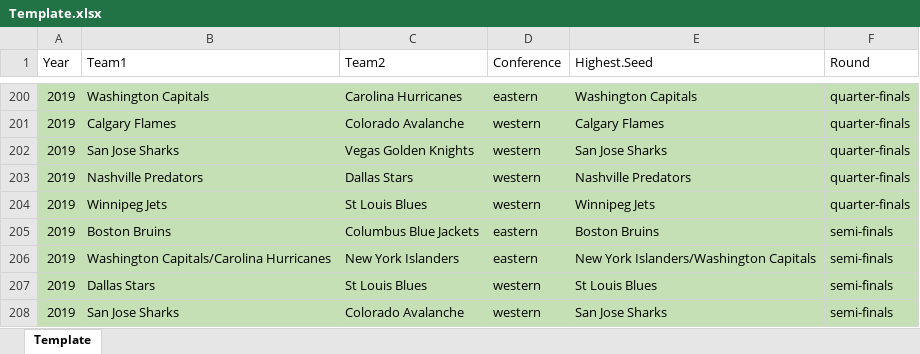
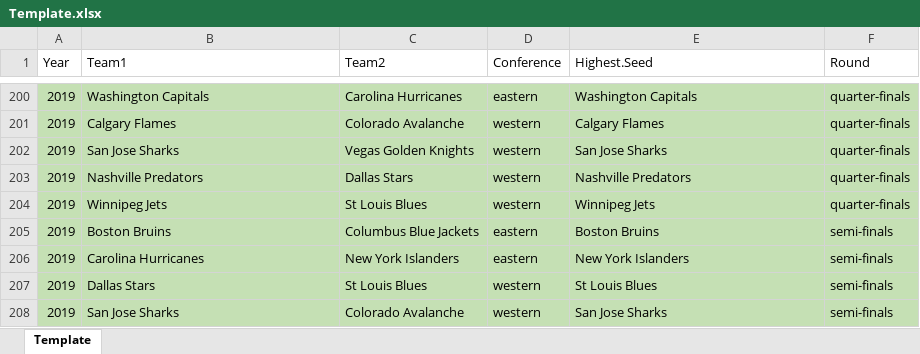
Before and after one commit to braydentang1/NHLPlayoffs, an Excel workbook: Scraping Scripts and Template/Template.xlsx, sheet Template, drawn as a sheet; only a part is shown, gaps mark what is left out; values as stored, in another font and other column widths than the file's, no borders; the diff names each change by its address in the sheet, - before the commit and + after, or states it on an @@ line.

Commit message:
prepare for round 2
-Update datasets for round 2
-Update scripts to reflect round 2
-Rerun model to get new out of sample performance

```diff
--- a/Scraping Scripts and Template/Template.xlsx (sheet Template)
+++ b/Scraping Scripts and Template/Template.xlsx (sheet Template)
-B206 (Team1): Washington Capitals/Carolina Hurricanes
+B206 (Team1): Carolina Hurricanes
-E206 (Highest.Seed): New York Islanders/Washington Capitals
+E206 (Highest.Seed): New York Islanders
```
Also changed, not shown: 40 other files.
